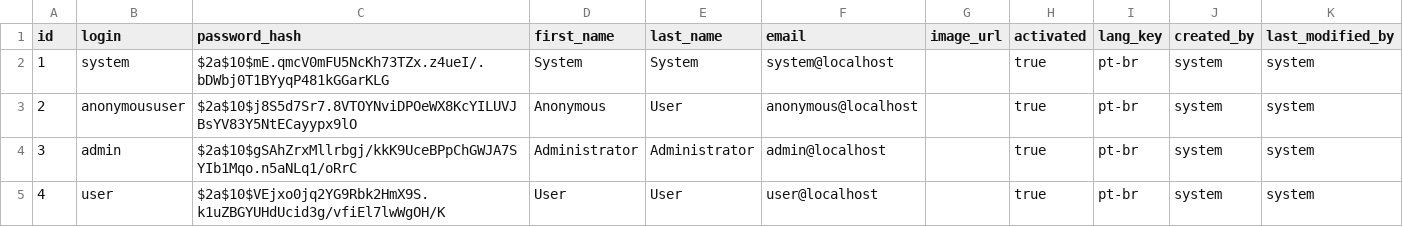
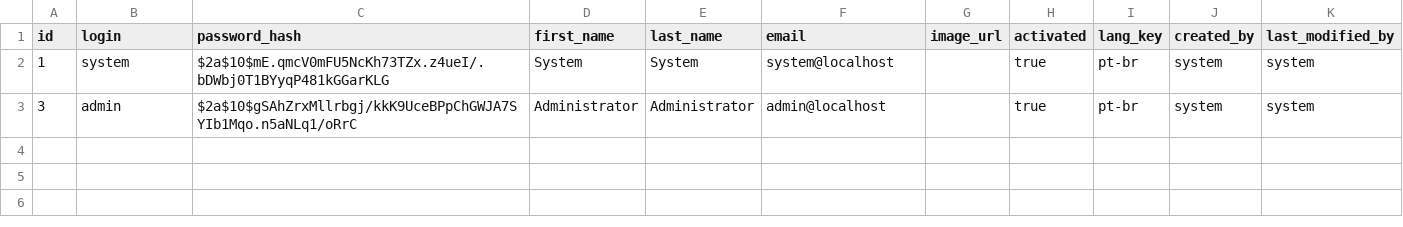
Before and after one commit to rroliveira92/softtest, a CSV file: src/main/resources/config/liquibase/users.csv, drawn as a sheet.

```diff
--- a/src/main/resources/config/liquibase/users.csv
+++ b/src/main/resources/config/liquibase/users.csv
@@ -2,4 +2,2 @@ id;login;password_hash;first_name;last_name;email;image_url;activated;lang_key;c
 1;system;$2a$10$mE.qmcV0mFU5NcKh73TZx.z4ueI/.bDWbj0T1BYyqP481kGGarKLG;System;System;system@localhost;;true;pt-br;system;system
-2;anonymoususer;$2a$10$j8S5d7Sr7.8VTOYNviDPOeWX8KcYILUVJBsYV83Y5NtECayypx9lO;Anonymous;User;anonymous@localhost;;true;pt-br;system;system
 3;admin;$2a$10$gSAhZrxMllrbgj/kkK9UceBPpChGWJA7SYIb1Mqo.n5aNLq1/oRrC;Administrator;Administrator;admin@localhost;;true;pt-br;system;system
-4;user;$2a$10$VEjxo0jq2YG9Rbk2HmX9S.k1uZBGYUHdUcid3g/vfiEl7lwWgOH/K;User;User;user@localhost;;true;pt-br;system;system
```
Also changed, not shown: 14 other files.
